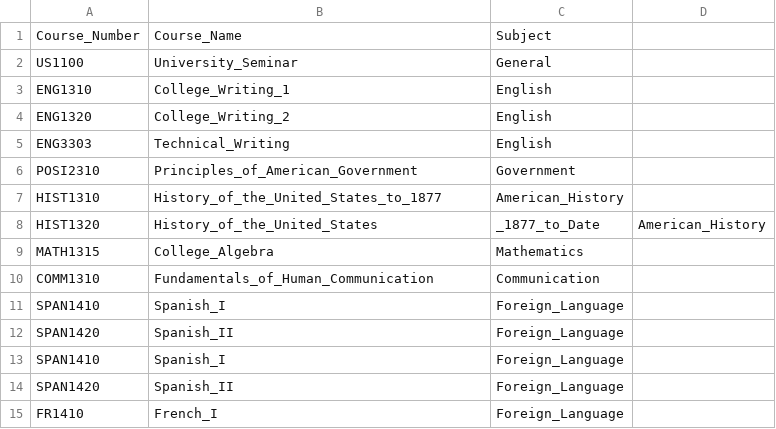
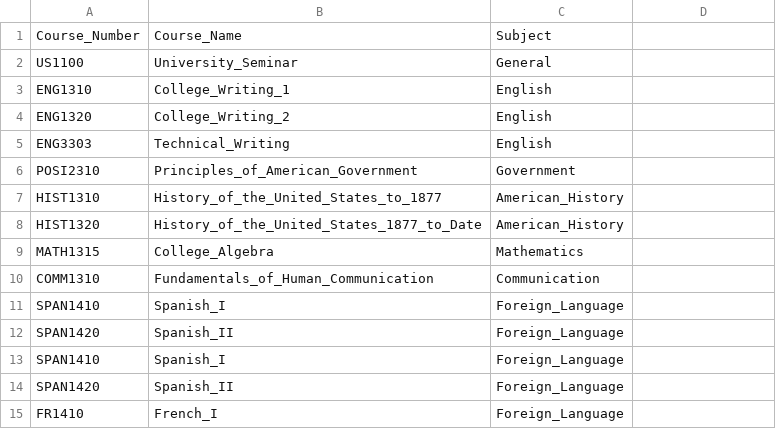
Before and after one commit to samaniehsan/auto-scheduler, a CSV file: classes/psychology.csv, drawn as a sheet; only a part is shown.

Commit message:
Fix psychology.csv formatting issues

```diff
--- a/classes/psychology.csv
+++ b/classes/psychology.csv
@@ -7,3 +7,3 @@ POSI2310,Principles_of_American_Government,Government
 HIST1310,History_of_the_United_States_to_1877,American_History
-HIST1320,History_of_the_United_States,_1877_to_Date,American_History
+HIST1320,History_of_the_United_States_1877_to_Date,American_History
 MATH1315,College_Algebra,Mathematics
```
